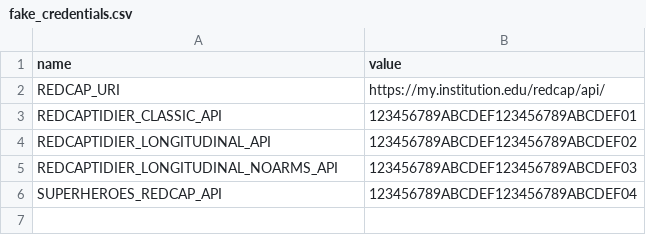
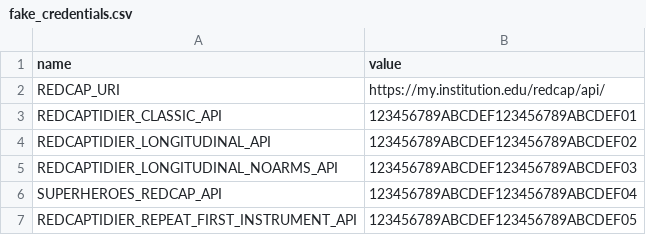
Before and after one commit to CHOP-CGTInformatics/REDCapTidieR, a CSV file: inst/misc/fake_credentials.csv, drawn as a sheet.

```diff
--- a/inst/misc/fake_credentials.csv
+++ b/inst/misc/fake_credentials.csv
@@ -6 +6,2 @@ REDCAPTIDIER_LONGITUDINAL_NOARMS_API,123456789ABCDEF123456789ABCDEF03
 SUPERHEROES_REDCAP_API,123456789ABCDEF123456789ABCDEF04
+REDCAPTIDIER_REPEAT_FIRST_INSTRUMENT_API,123456789ABCDEF123456789ABCDEF05
```
Also changed, not shown: 12 other files.
